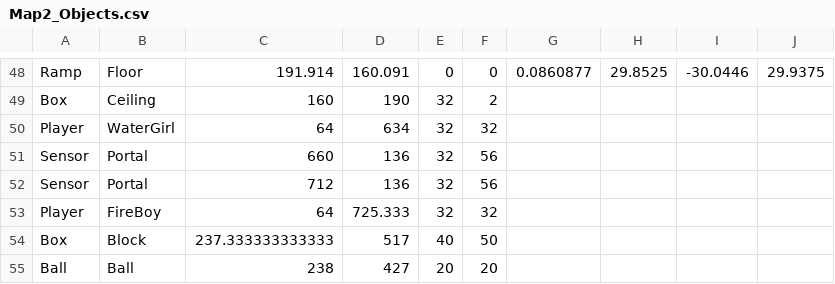
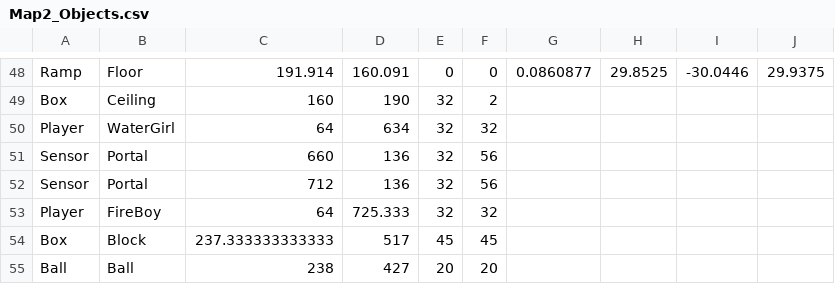
Before and after one commit to ufv-inf216/projeto-final-GuiFigueired0, a CSV file: Assets/Maps/Map2_Objects.csv, drawn as a sheet; only a part is shown, gaps mark what is left out.

```diff
--- a/Assets/Maps/Map2_Objects.csv
+++ b/Assets/Maps/Map2_Objects.csv
@@ -53,3 +53,3 @@ Sensor,Portal,712,136,32,56,,,
 Player,FireBoy,64,725.333,32,32,,,
-Box,Block,237.333333333333,517,40,50,,,
+Box,Block,237.333333333333,517,45,45,,,
 Ball,Ball,238,427,20,20,,,
```
Also changed, not shown: 10 other files.
